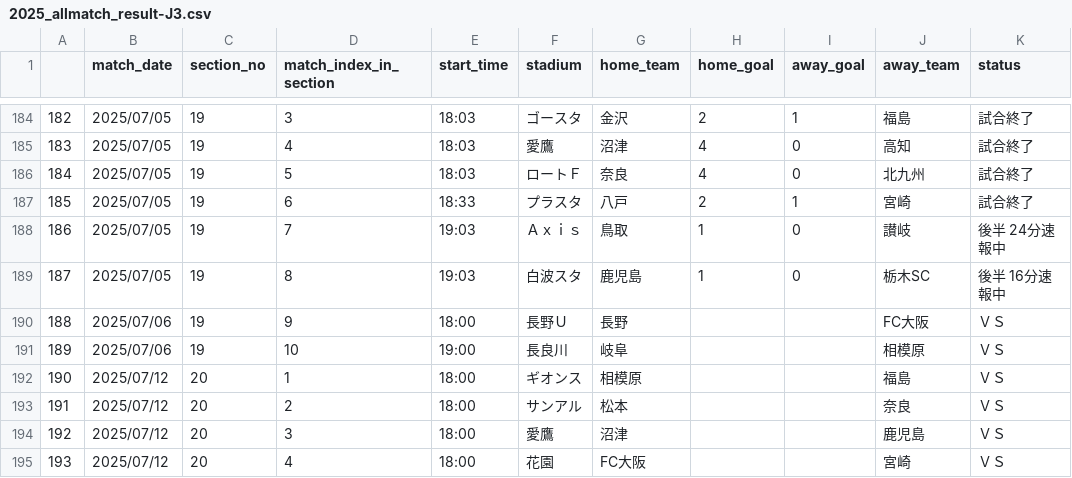
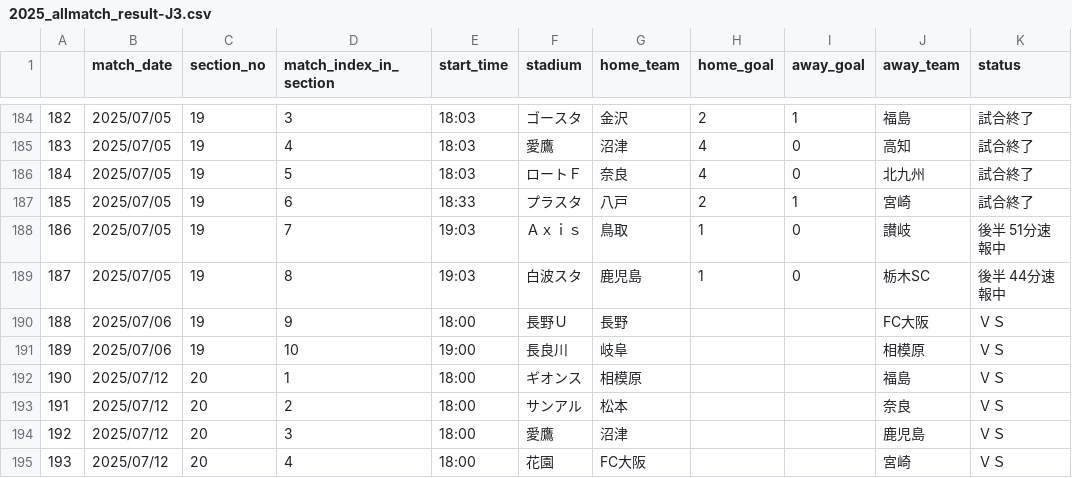
Before and after one commit to mokekuma-git/JLeague_Matches-Bar_Graph, a CSV file: docs/csv/2025_allmatch_result-J3.csv, drawn as a sheet; only a part is shown, gaps mark what is left out.

```diff
--- a/docs/csv/2025_allmatch_result-J3.csv
+++ b/docs/csv/2025_allmatch_result-J3.csv
@@ -187,4 +187,4 @@
 185,2025/07/05,19,6,18:33,プラスタ,八戸,2,1,宮崎,試合終了
-186,2025/07/05,19,7,19:03,Ａｘｉｓ,鳥取,1,0,讃岐,後半 24分速報中
-187,2025/07/05,19,8,19:03,白波スタ,鹿児島,1,0,栃木SC,後半 16分速報中
+186,2025/07/05,19,7,19:03,Ａｘｉｓ,鳥取,1,0,讃岐,後半 51分速報中
+187,2025/07/05,19,8,19:03,白波スタ,鹿児島,1,0,栃木SC,後半 44分速報中
 188,2025/07/06,19,9,18:00,長野Ｕ,長野,,,FC大阪,ＶＳ
```
Also changed, not shown: docs/csv/2025_allmatch_result-J1.csv, docs/csv/2025_allmatch_result-J2.csv, 1 other file.
